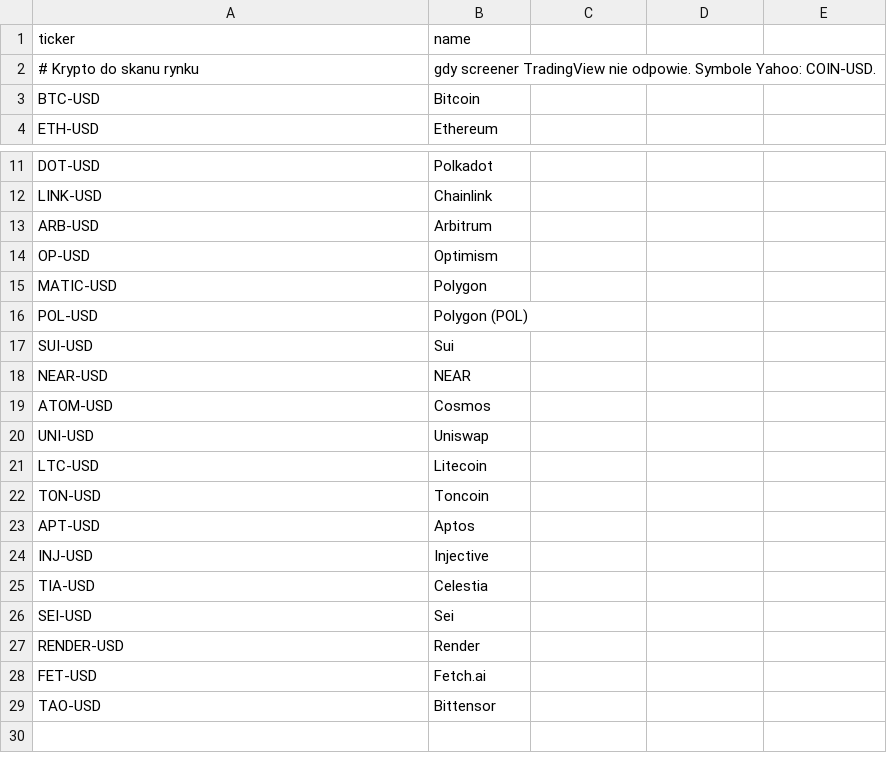
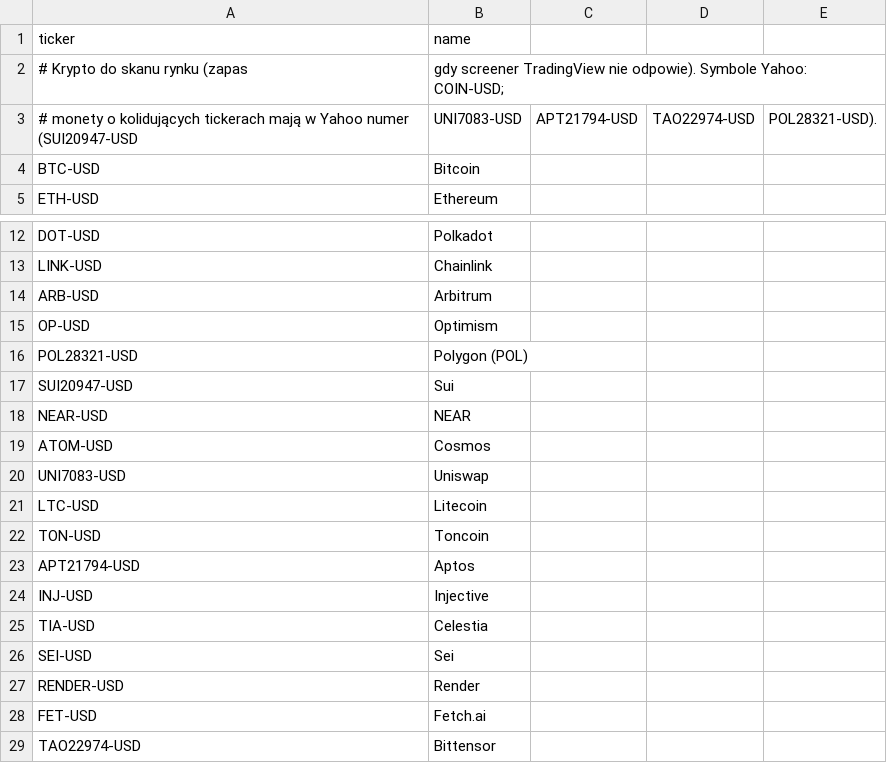
Before and after one commit to rmalinski88-cyber/rafmall, a CSV file: data/crypto.csv, drawn as a sheet; only a part is shown, gaps mark what is left out.

```diff
--- a/data/crypto.csv
+++ b/data/crypto.csv
@@ -1,3 +1,4 @@
 ticker,name
-# Krypto do skanu rynku, gdy screener TradingView nie odpowie. Symbole Yahoo: COIN-USD.
+# Krypto do skanu rynku (zapas, gdy screener TradingView nie odpowie). Symbole Yahoo: COIN-USD;
+# monety o kolidujących tickerach mają w Yahoo numer (SUI20947-USD, UNI7083-USD, APT21794-USD, TAO22974-USD, POL28321-USD).
 BTC-USD,Bitcoin
@@ -14,11 +15,10 @@ ARB-USD,Arbitrum
 OP-USD,Optimism
-MATIC-USD,Polygon
-POL-USD,Polygon (POL)
-SUI-USD,Sui
+POL28321-USD,Polygon (POL)
+SUI20947-USD,Sui
 NEAR-USD,NEAR
 ATOM-USD,Cosmos
-UNI-USD,Uniswap
+UNI7083-USD,Uniswap
 LTC-USD,Litecoin
 TON-USD,Toncoin
-APT-USD,Aptos
+APT21794-USD,Aptos
 INJ-USD,Injective
@@ -28,2 +28,2 @@ RENDER-USD,Render
 FET-USD,Fetch.ai
-TAO-USD,Bittensor
+TAO22974-USD,Bittensor
```
Also changed, not shown: data/universe_humanoid_global.csv, 14 other files.
